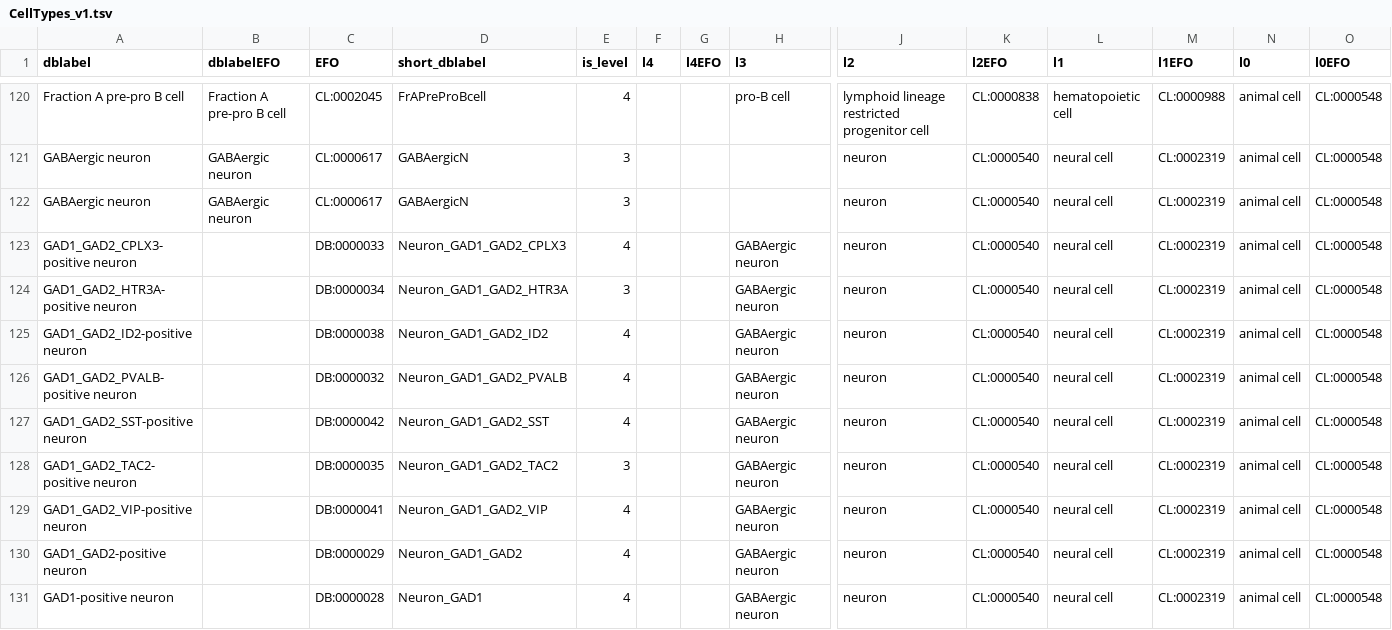
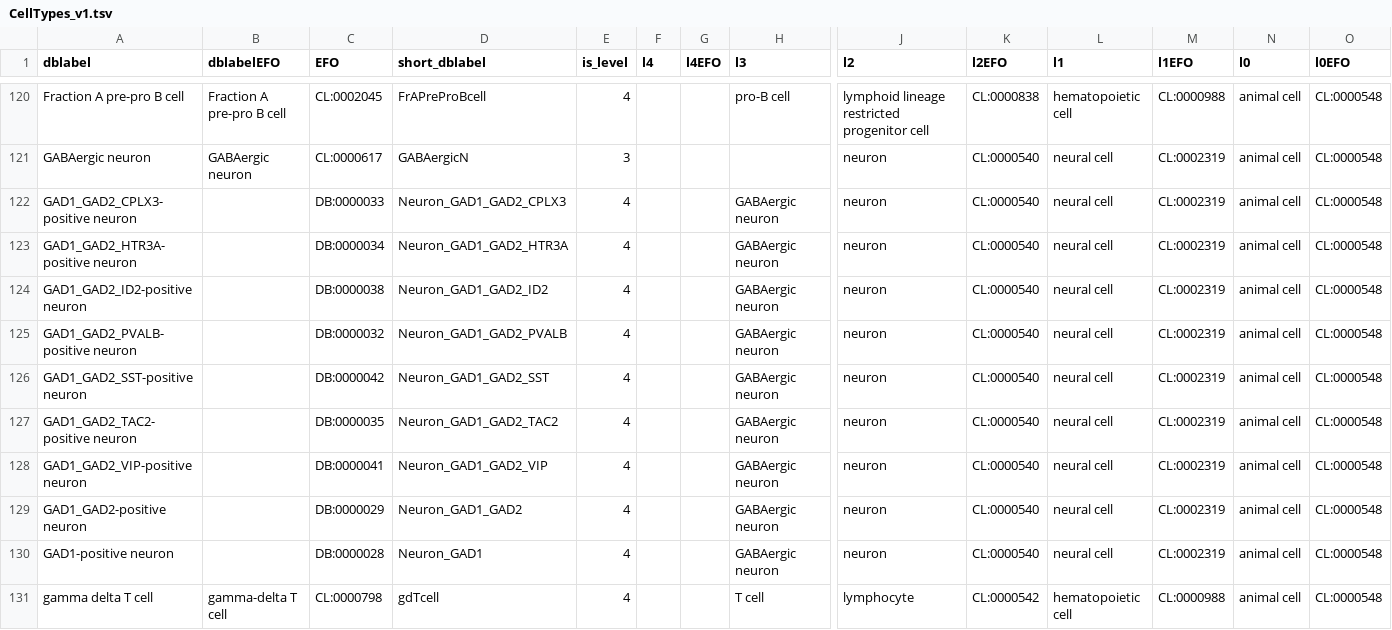
Before and after one commit to paulgeser/besca-bfg, a TSV file: besca/datasets/nomenclature/CellTypes_v1.tsv, drawn as a sheet; only a part is shown, gaps mark what is left out; the shorter side is filled out with more unchanged rows; removed rows and columns are numbered as before the commit, all else as after; rows hold the shown columns only; the diff names each change by its address in the sheet, - before the commit and + after, or states it on an @@ line.

Commit message:
Fixed gabaergic neuron nomenclature
Former-commit-id: c72ba443e6fc01f01f7969cc250ef99b04f78501

```diff
--- a/besca/datasets/nomenclature/CellTypes_v1.tsv
+++ b/besca/datasets/nomenclature/CellTypes_v1.tsv
-row 122: GABAergic neuron | GABAergic neuron | CL:0000617 | GABAergicN | 3 |  |  |  | neuron | CL:0000540 | neural cell | CL:0002319 | animal cell | CL:0000548
-E123 (is_level): 3
+E123 (is_level): 4
-E127 (is_level): 3
+E127 (is_level): 4
```
